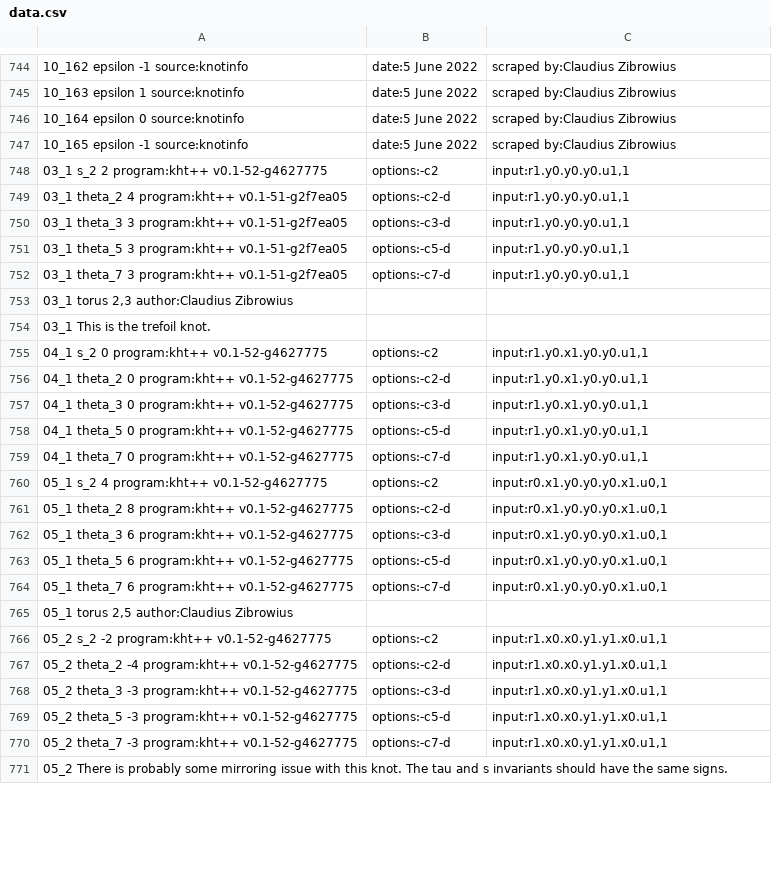
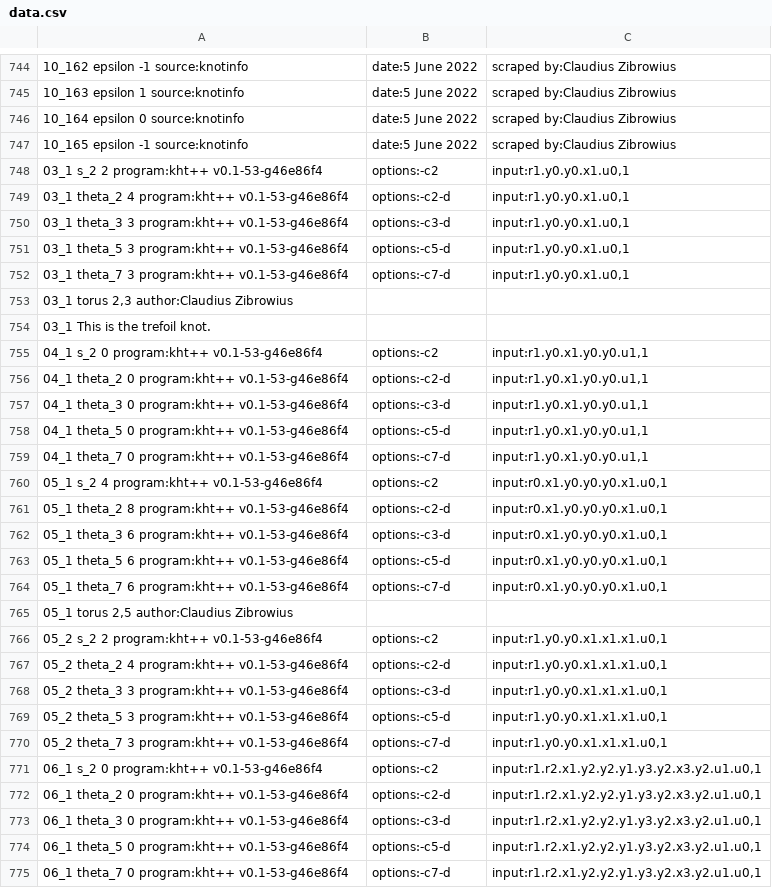
Before and after one commit to LLewark/theta, a CSV file: data.csv, drawn as a sheet; only a part is shown, gaps mark what is left out; the diff covers the shown part only.

Commit message:
add θ for some more knots and fix mirroring issue in kht++ data

```diff
--- a/data.csv
+++ b/data.csv
@@ -747,25 +747,29 @@
 10_165	epsilon	-1	source:knotinfo;date:5 June 2022;scraped by:Claudius Zibrowius
-03_1	s_2	2	program:kht++ v0.1-52-g4627775;options:-c2;input:r1.y0.y0.y0.u1,1
-03_1	theta_2	4	program:kht++ v0.1-51-g2f7ea05;options:-c2-d;input:r1.y0.y0.y0.u1,1
-03_1	theta_3	3	program:kht++ v0.1-51-g2f7ea05;options:-c3-d;input:r1.y0.y0.y0.u1,1
-03_1	theta_5	3	program:kht++ v0.1-51-g2f7ea05;options:-c5-d;input:r1.y0.y0.y0.u1,1
-03_1	theta_7	3	program:kht++ v0.1-51-g2f7ea05;options:-c7-d;input:r1.y0.y0.y0.u1,1
+03_1	s_2	2	program:kht++ v0.1-53-g46e86f4;options:-c2;input:r1.y0.y0.x1.u0,1
+03_1	theta_2	4	program:kht++ v0.1-53-g46e86f4;options:-c2-d;input:r1.y0.y0.x1.u0,1
+03_1	theta_3	3	program:kht++ v0.1-53-g46e86f4;options:-c3-d;input:r1.y0.y0.x1.u0,1
+03_1	theta_5	3	program:kht++ v0.1-53-g46e86f4;options:-c5-d;input:r1.y0.y0.x1.u0,1
+03_1	theta_7	3	program:kht++ v0.1-53-g46e86f4;options:-c7-d;input:r1.y0.y0.x1.u0,1
 03_1	torus	2,3	author:Claudius Zibrowius
 03_1	This is the trefoil knot.
-04_1	s_2	0	program:kht++ v0.1-52-g4627775;options:-c2;input:r1.y0.x1.y0.y0.u1,1
-04_1	theta_2	0	program:kht++ v0.1-52-g4627775;options:-c2-d;input:r1.y0.x1.y0.y0.u1,1
-04_1	theta_3	0	program:kht++ v0.1-52-g4627775;options:-c3-d;input:r1.y0.x1.y0.y0.u1,1
-04_1	theta_5	0	program:kht++ v0.1-52-g4627775;options:-c5-d;input:r1.y0.x1.y0.y0.u1,1
-04_1	theta_7	0	program:kht++ v0.1-52-g4627775;options:-c7-d;input:r1.y0.x1.y0.y0.u1,1
-05_1	s_2	4	program:kht++ v0.1-52-g4627775;options:-c2;input:r0.x1.y0.y0.y0.x1.u0,1
-05_1	theta_2	8	program:kht++ v0.1-52-g4627775;options:-c2-d;input:r0.x1.y0.y0.y0.x1.u0,1
-05_1	theta_3	6	program:kht++ v0.1-52-g4627775;options:-c3-d;input:r0.x1.y0.y0.y0.x1.u0,1
-05_1	theta_5	6	program:kht++ v0.1-52-g4627775;options:-c5-d;input:r0.x1.y0.y0.y0.x1.u0,1
-05_1	theta_7	6	program:kht++ v0.1-52-g4627775;options:-c7-d;input:r0.x1.y0.y0.y0.x1.u0,1
+04_1	s_2	0	program:kht++ v0.1-53-g46e86f4;options:-c2;input:r1.y0.x1.y0.y0.u1,1
+04_1	theta_2	0	program:kht++ v0.1-53-g46e86f4;options:-c2-d;input:r1.y0.x1.y0.y0.u1,1
+04_1	theta_3	0	program:kht++ v0.1-53-g46e86f4;options:-c3-d;input:r1.y0.x1.y0.y0.u1,1
+04_1	theta_5	0	program:kht++ v0.1-53-g46e86f4;options:-c5-d;input:r1.y0.x1.y0.y0.u1,1
+04_1	theta_7	0	program:kht++ v0.1-53-g46e86f4;options:-c7-d;input:r1.y0.x1.y0.y0.u1,1
+05_1	s_2	4	program:kht++ v0.1-53-g46e86f4;options:-c2;input:r0.x1.y0.y0.y0.x1.u0,1
+05_1	theta_2	8	program:kht++ v0.1-53-g46e86f4;options:-c2-d;input:r0.x1.y0.y0.y0.x1.u0,1
+05_1	theta_3	6	program:kht++ v0.1-53-g46e86f4;options:-c3-d;input:r0.x1.y0.y0.y0.x1.u0,1
+05_1	theta_5	6	program:kht++ v0.1-53-g46e86f4;options:-c5-d;input:r0.x1.y0.y0.y0.x1.u0,1
+05_1	theta_7	6	program:kht++ v0.1-53-g46e86f4;options:-c7-d;input:r0.x1.y0.y0.y0.x1.u0,1
 05_1	torus	2,5	author:Claudius Zibrowius
-05_2	s_2	-2	program:kht++ v0.1-52-g4627775;options:-c2;input:r1.x0.x0.y1.y1.x0.u1,1
-05_2	theta_2	-4	program:kht++ v0.1-52-g4627775;options:-c2-d;input:r1.x0.x0.y1.y1.x0.u1,1
-05_2	theta_3	-3	program:kht++ v0.1-52-g4627775;options:-c3-d;input:r1.x0.x0.y1.y1.x0.u1,1
-05_2	theta_5	-3	program:kht++ v0.1-52-g4627775;options:-c5-d;input:r1.x0.x0.y1.y1.x0.u1,1
-05_2	theta_7	-3	program:kht++ v0.1-52-g4627775;options:-c7-d;input:r1.x0.x0.y1.y1.x0.u1,1
-05_2	There is probably some mirroring issue with this knot. The tau and s invariants should have the same signs.
+05_2	s_2	2	program:kht++ v0.1-53-g46e86f4;options:-c2;input:r1.y0.y0.x1.x1.x1.u0,1
+05_2	theta_2	4	program:kht++ v0.1-53-g46e86f4;options:-c2-d;input:r1.y0.y0.x1.x1.x1.u0,1
+05_2	theta_3	3	program:kht++ v0.1-53-g46e86f4;options:-c3-d;input:r1.y0.y0.x1.x1.x1.u0,1
+05_2	theta_5	3	program:kht++ v0.1-53-g46e86f4;options:-c5-d;input:r1.y0.y0.x1.x1.x1.u0,1
+05_2	theta_7	3	program:kht++ v0.1-53-g46e86f4;options:-c7-d;input:r1.y0.y0.x1.x1.x1.u0,1
+06_1	s_2	0	program:kht++ v0.1-53-g46e86f4;options:-c2;input:r1.r2.x1.y2.y2.y1.y3.y2.x3.y2.u1.u0,1
+06_1	theta_2	0	program:kht++ v0.1-53-g46e86f4;options:-c2-d;input:r1.r2.x1.y2.y2.y1.y3.y2.x3.y2.u1.u0,1
+06_1	theta_3	0	program:kht++ v0.1-53-g46e86f4;options:-c3-d;input:r1.r2.x1.y2.y2.y1.y3.y2.x3.y2.u1.u0,1
+06_1	theta_5	0	program:kht++ v0.1-53-g46e86f4;options:-c5-d;input:r1.r2.x1.y2.y2.y1.y3.y2.x3.y2.u1.u0,1
+06_1	theta_7	0	program:kht++ v0.1-53-g46e86f4;options:-c7-d;input:r1.r2.x1.y2.y2.y1.y3.y2.x3.y2.u1.u0,1
```
Also changed, not shown: 26 added rows and 10 edited cells elsewhere in this file, 1 other file.
